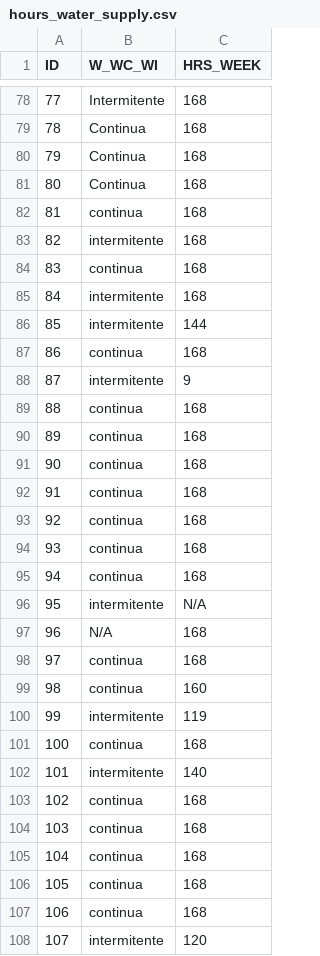
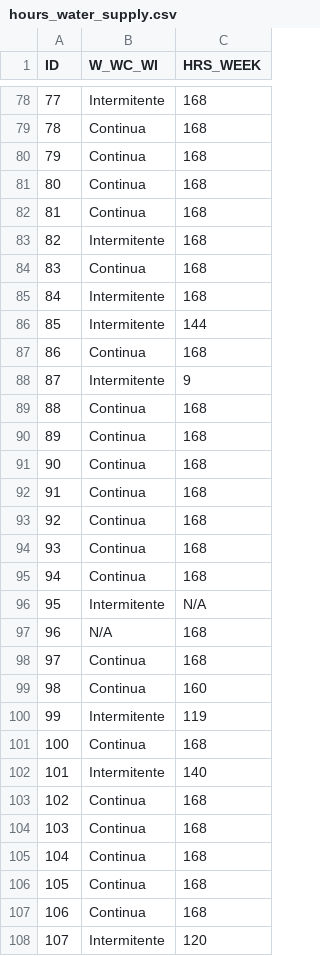
Before and after one commit to lasisilab/QUAIL-Mex, a CSV file: data/hours_water_supply.csv, drawn as a sheet; only a part is shown, gaps mark what is left out; the diff covers the shown part only.

```diff
--- a/data/hours_water_supply.csv
+++ b/data/hours_water_supply.csv
@@ -81,28 +81,28 @@
 80,Continua,168
-81,continua,168
-82,intermitente,168
-83,continua,168
-84,intermitente,168
-85,intermitente,144
-86,continua,168
-87,intermitente,9
-88,continua,168
-89,continua,168
-90,continua,168
-91,continua,168
-92,continua,168
-93,continua,168
-94,continua,168
-95,intermitente,N/A
+81,Continua,168
+82,Intermitente,168
+83,Continua,168
+84,Intermitente,168
+85,Intermitente,144
+86,Continua,168
+87,Intermitente,9
+88,Continua,168
+89,Continua,168
+90,Continua,168
+91,Continua,168
+92,Continua,168
+93,Continua,168
+94,Continua,168
+95,Intermitente,N/A
 96,N/A,168
-97,continua,168
-98,continua,160
-99,intermitente,119
-100,continua,168
-101,intermitente,140
-102,continua,168
-103,continua,168
-104,continua,168
-105,continua,168
-106,continua,168
-107,intermitente,120
+97,Continua,168
+98,Continua,160
+99,Intermitente,119
+100,Continua,168
+101,Intermitente,140
+102,Continua,168
+103,Continua,168
+104,Continua,168
+105,Continua,168
+106,Continua,168
+107,Intermitente,120
```
Also changed, not shown: 121 edited cells elsewhere in this file, data/Cleaned_Dataset_Screening_HWISE_PSS_V2.csv, 4 other files.
